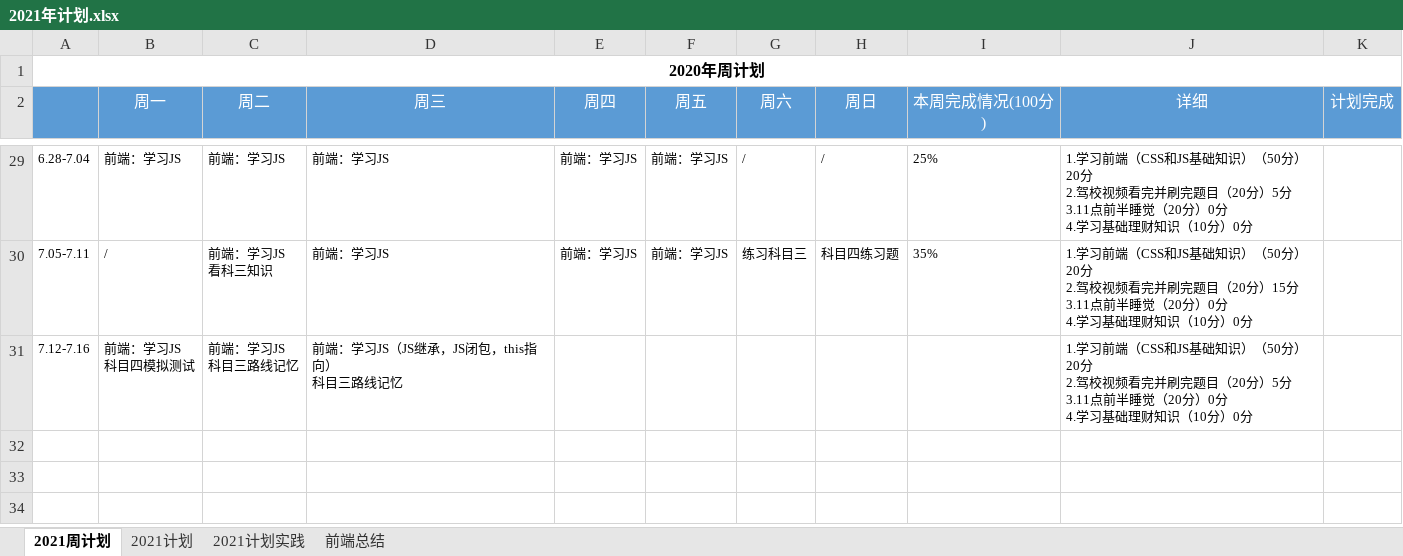
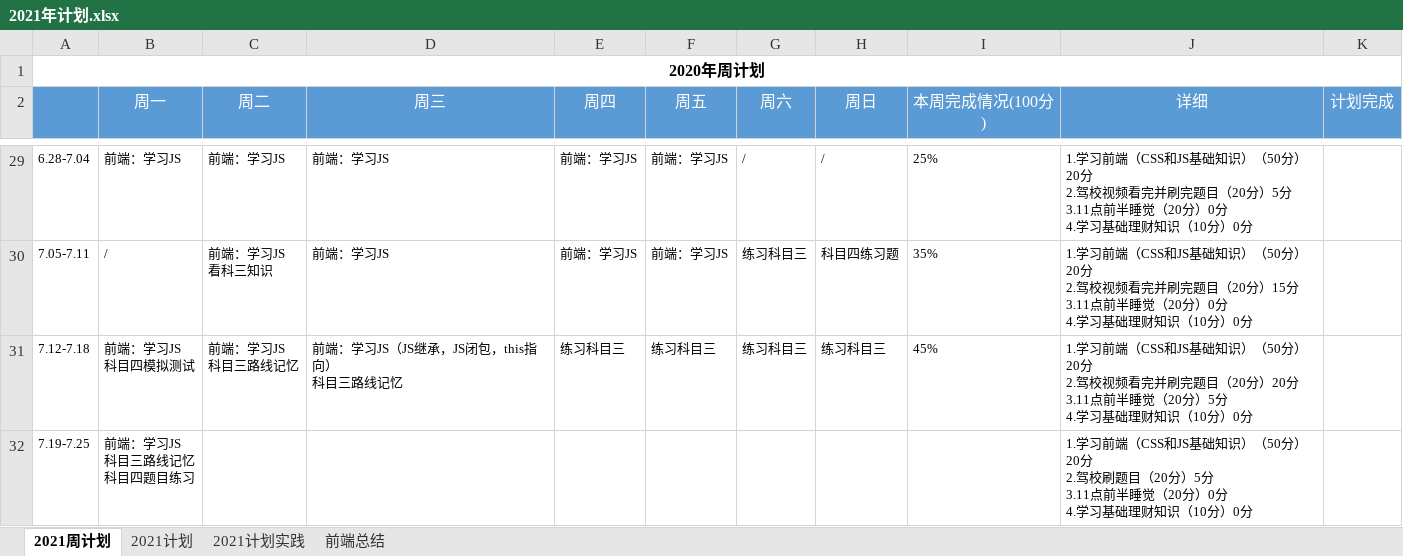
Before and after one commit to putao88/Document, an Excel workbook: docs/年终总结/2021年个人计划/2021年计划.xlsx, sheet 2021周计划, drawn as a sheet; only a part is shown, gaps mark what is left out; values as stored, in another font and other column widths than the file's, no borders; conditional formats not drawn; removed rows and columns are numbered as before the commit, all else as after; ↵ is a line break in a cell; the diff names each change by its address in the sheet, - before the commit and + after, or states it on an @@ line.

Commit message:
update

```diff
--- a/docs/年终总结/2021年个人计划/2021年计划.xlsx (sheet 2021周计划)
+++ b/docs/年终总结/2021年个人计划/2021年计划.xlsx (sheet 2021周计划)
-row 31: 7.12-7.16 | 前端：学习JS ↵ 科目四模拟测试 | 前端：学习JS ↵ 科目三路线记忆 | 前端：学习JS（JS继承，JS闭包，this指向） ↵ 科目三路线记忆 |  |  |  |  |  | 1.学习前端（CSS和JS基础知识）（50分）20分 ↵ 2.驾校视频看完并刷完题目（20分）5分 ↵ 3.11点前半睡觉（20分）0分 ↵ 4.学习基础理财知识（10分）0分
+row 31: 7.12-7.18 | 前端：学习JS ↵ 科目四模拟测试 | 前端：学习JS ↵ 科目三路线记忆 | 前端：学习JS（JS继承，JS闭包，this指向） ↵ 科目三路线记忆 | 练习科目三 | 练习科目三 | 练习科目三 | 练习科目三 | 45% | 1.学习前端（CSS和JS基础知识）（50分）20分 ↵ 2.驾校视频看完并刷完题目（20分）20分 ↵ 3.11点前半睡觉（20分）5分 ↵ 4.学习基础理财知识（10分）0分
+row 32: 7.19-7.25 | 前端：学习JS ↵ 科目三路线记忆 ↵ 科目四题目练习 |  |  |  |  |  |  |  | 1.学习前端（CSS和JS基础知识）（50分）20分 ↵ 2.驾校刷题目（20分）5分 ↵ 3.11点前半睡觉（20分）0分 ↵ 4.学习基础理财知识（10分）0分
```
